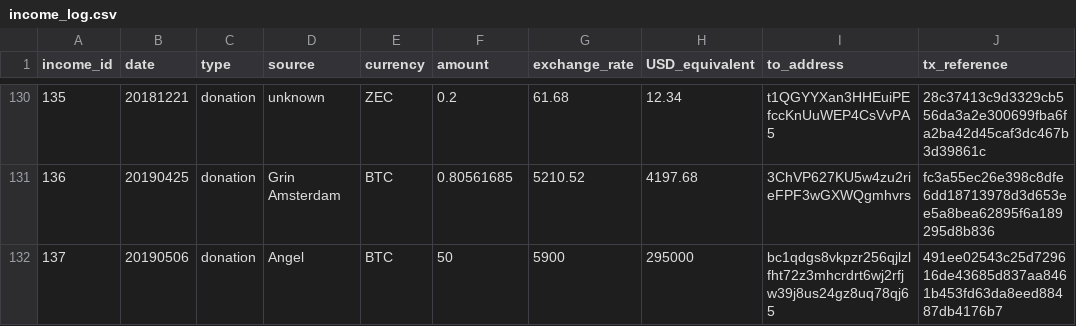
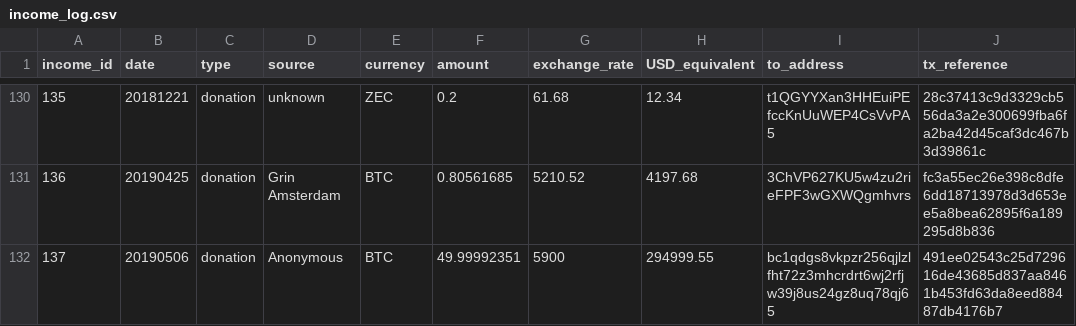
Before and after one commit to mimblewimble/grin-pm, a CSV file: financials/income_log.csv, drawn as a sheet; only a part is shown, gaps mark what is left out; the diff names each change by its address in the sheet, - before the commit and + after, or states it on an @@ line.

Commit message:
fix the precision of btc (#133)

```diff
--- a/financials/income_log.csv
+++ b/financials/income_log.csv
-D132 (source): Angel
+D132 (source): Anonymous
-F132 (amount): 50
+F132 (amount): 49.99992351
-H132 (USD_equivalent): 295000
+H132 (USD_equivalent): 294999.55
```
